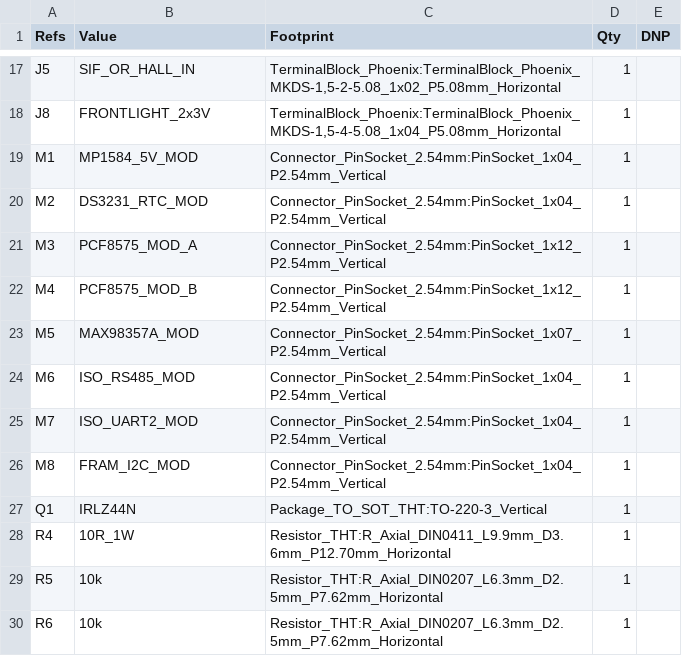
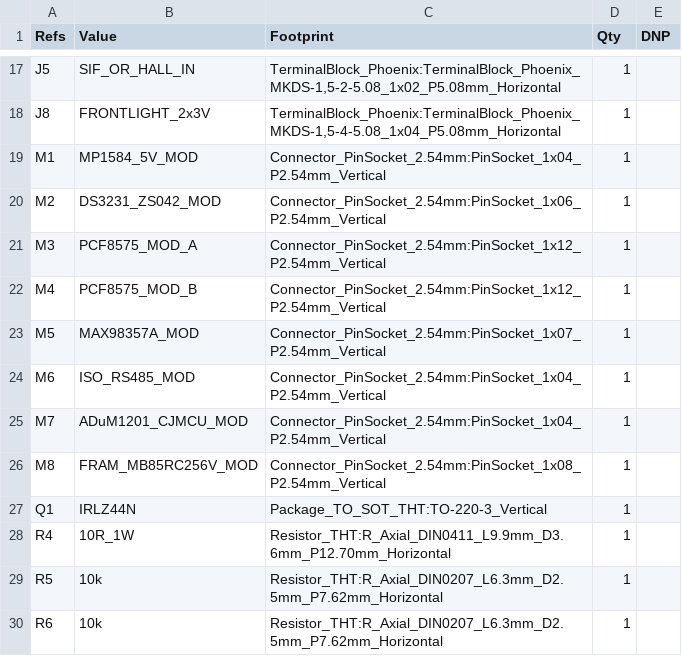
Before and after one commit to janwrobel-source/Cityel-Dashboard, a CSV file: hardware/modules/exports/cityel_dashboard_modules_bom.csv, drawn as a sheet; only a part is shown, gaps mark what is left out.

Commit message:
Match all Option 3 module sockets to exact OTS goldpin layouts (M2 1x06, M7 CJMCU-1201, M8 1x08)

```diff
--- a/hardware/modules/exports/cityel_dashboard_modules_bom.csv
+++ b/hardware/modules/exports/cityel_dashboard_modules_bom.csv
@@ -19,3 +19,3 @@
 "M1","MP1584_5V_MOD","Connector_PinSocket_2.54mm:PinSocket_1x04_P2.54mm_Vertical","1",""
-"M2","DS3231_RTC_MOD","Connector_PinSocket_2.54mm:PinSocket_1x04_P2.54mm_Vertical","1",""
+"M2","DS3231_ZS042_MOD","Connector_PinSocket_2.54mm:PinSocket_1x06_P2.54mm_Vertical","1",""
 "M3","PCF8575_MOD_A","Connector_PinSocket_2.54mm:PinSocket_1x12_P2.54mm_Vertical","1",""
@@ -24,4 +24,4 @@
 "M6","ISO_RS485_MOD","Connector_PinSocket_2.54mm:PinSocket_1x04_P2.54mm_Vertical","1",""
-"M7","ISO_UART2_MOD","Connector_PinSocket_2.54mm:PinSocket_1x04_P2.54mm_Vertical","1",""
-"M8","FRAM_I2C_MOD","Connector_PinSocket_2.54mm:PinSocket_1x04_P2.54mm_Vertical","1",""
+"M7","ADuM1201_CJMCU_MOD","Connector_PinSocket_2.54mm:PinSocket_1x04_P2.54mm_Vertical","1",""
+"M8","FRAM_MB85RC256V_MOD","Connector_PinSocket_2.54mm:PinSocket_1x08_P2.54mm_Vertical","1",""
 "Q1","IRLZ44N","Package_TO_SOT_THT:TO-220-3_Vertical","1",""
```
Also changed, not shown: 18 other files.
